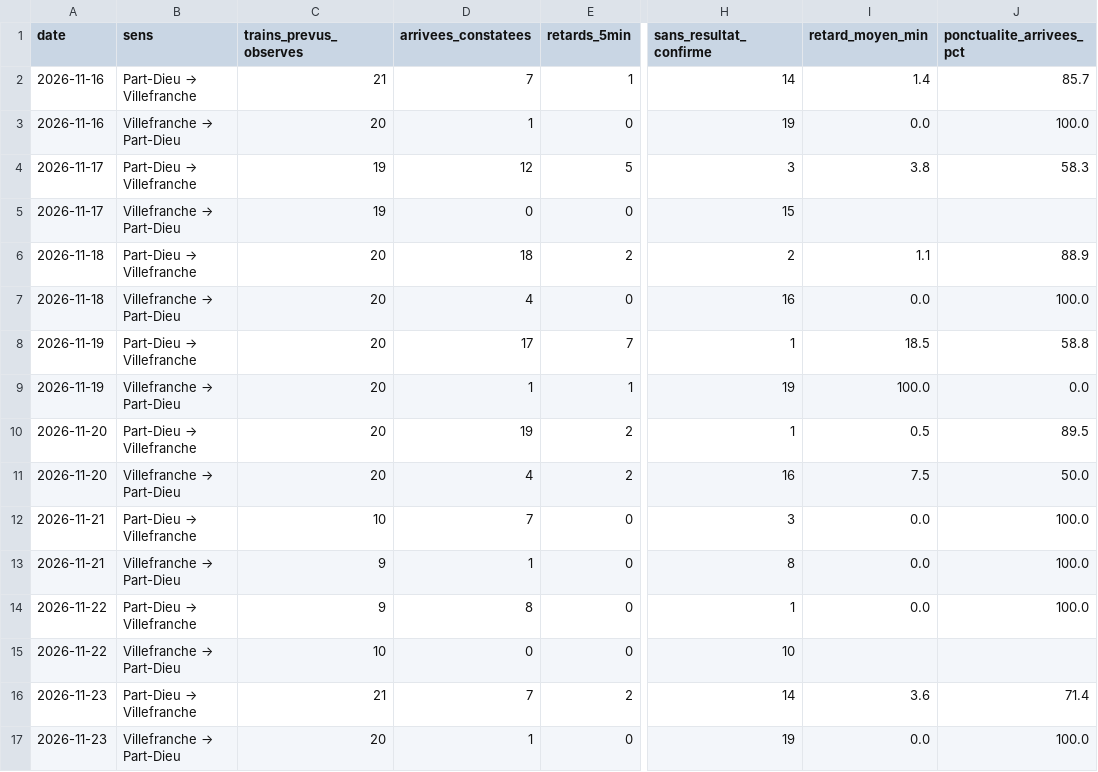
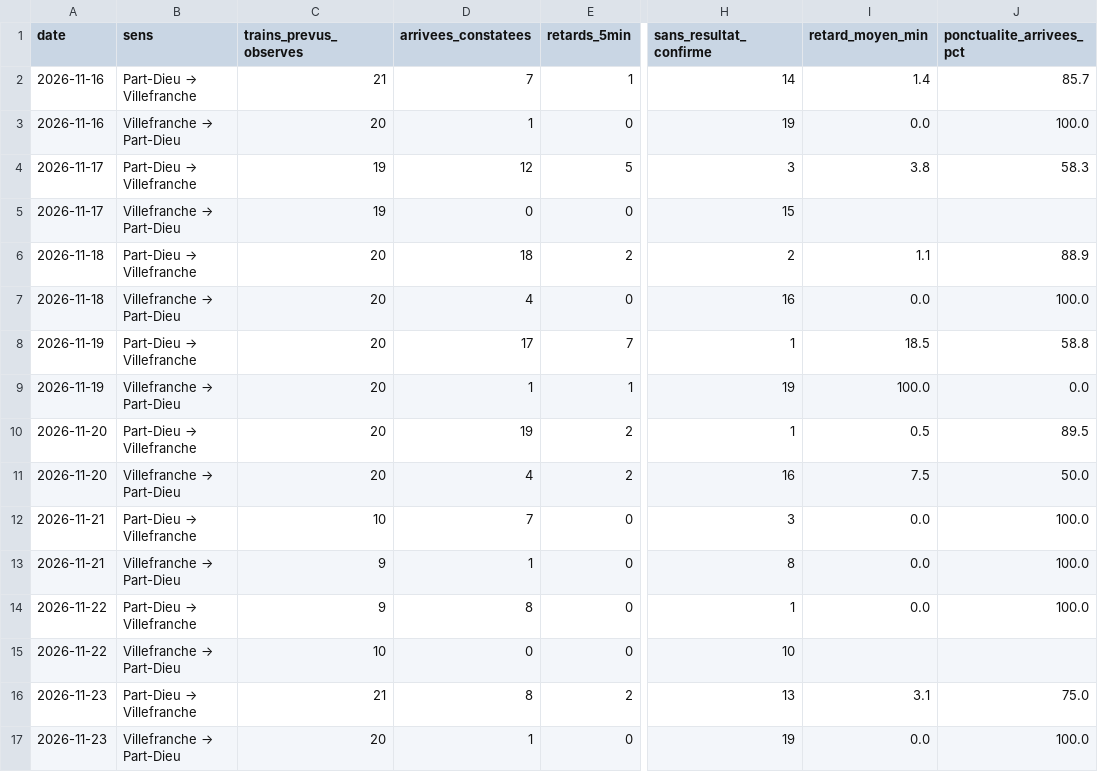
Before and after one commit to alexandretardy3-star/suivi-ter-villefranche-lyon, a CSV file: data/bilan_quotidien.csv, drawn as a sheet; only a part is shown, gaps mark what is left out; the diff names each change by its address in the sheet, - before the commit and + after, or states it on an @@ line.

```diff
--- a/data/bilan_quotidien.csv
+++ b/data/bilan_quotidien.csv
-D16 (arrivees_constatees): 7
+D16 (arrivees_constatees): 8
-H16 (sans_resultat_confirme): 14
+H16 (sans_resultat_confirme): 13
-I16 (retard_moyen_min): 3.6
+I16 (retard_moyen_min): 3.1
-J16 (ponctualite_arrivees_pct): 71.4
+J16 (ponctualite_arrivees_pct): 75.0
```
Also changed, not shown: data/trains.csv.
